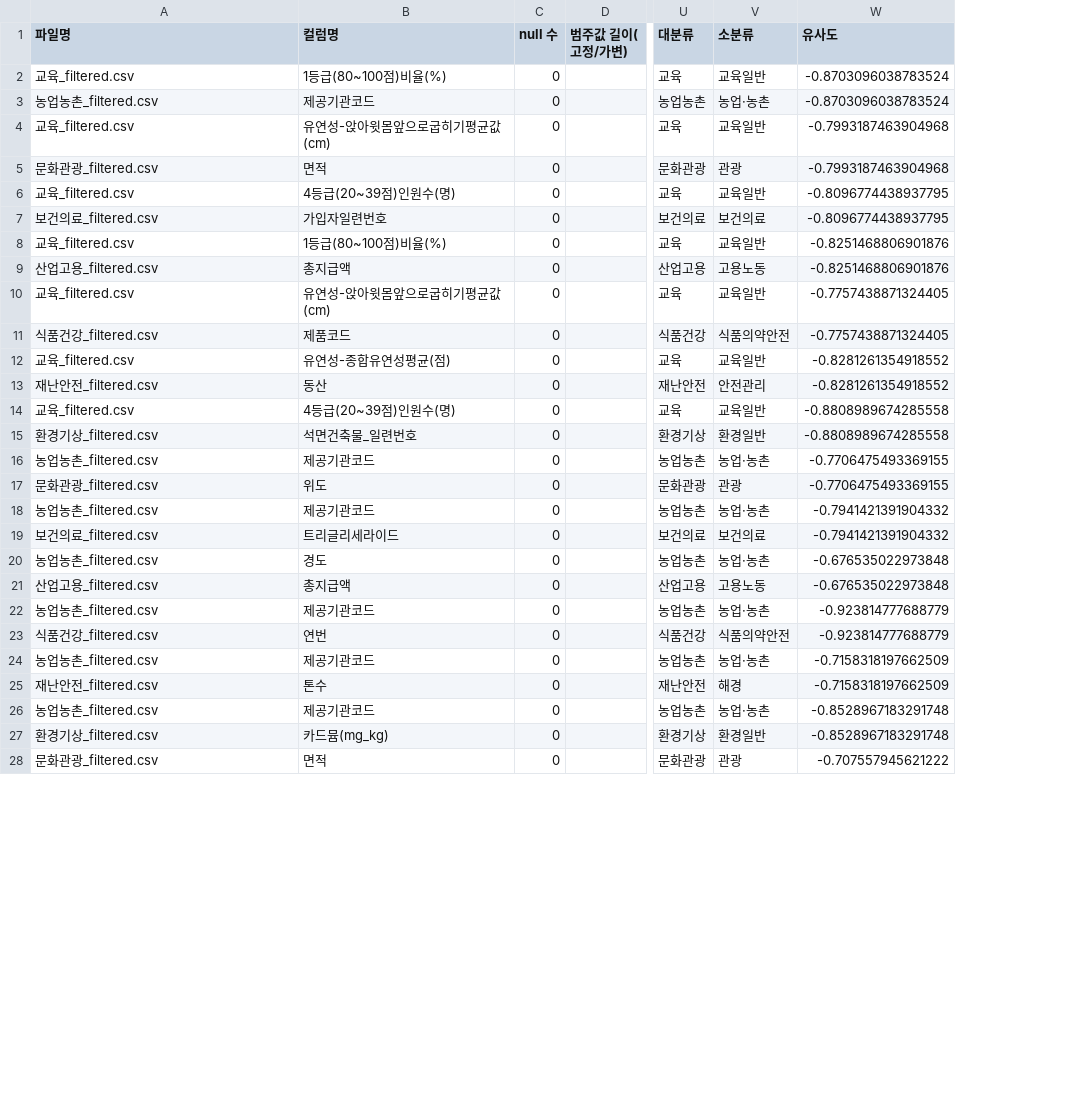
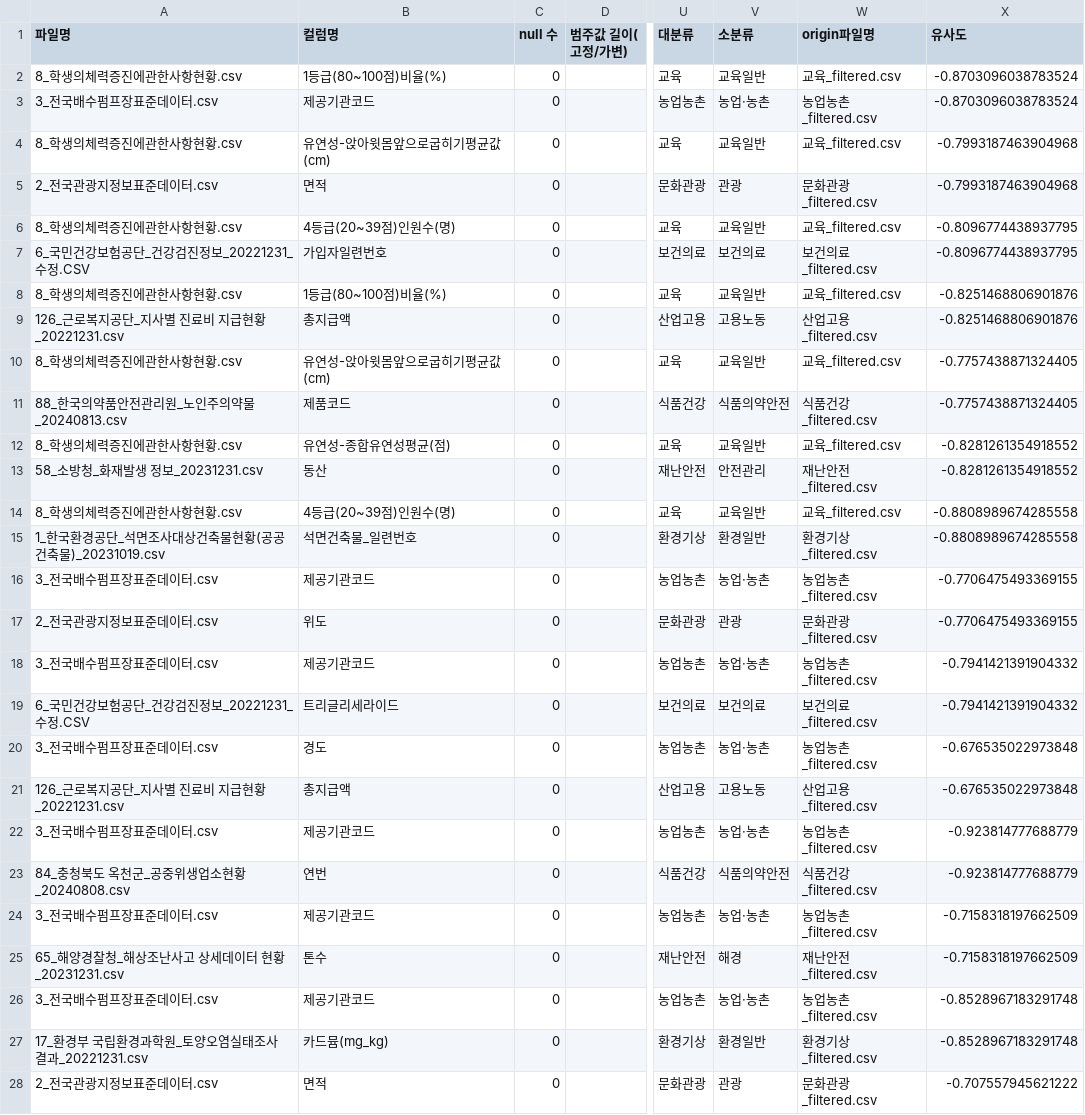
Before and after one commit to shimmerlee13/data-intelligence, a CSV file: src/new2/least_similar_rows_across.csv, drawn as a sheet; only a part is shown, gaps mark what is left out; the diff covers the shown part only; the diff names each change by its address in the sheet, - before the commit and + after, or states it on an @@ line.

```diff
--- a/src/new2/least_similar_rows_across.csv
+++ b/src/new2/least_similar_rows_across.csv
+column W (origin파일명), rows 2-28: 교육_filtered.csv | 농업농촌_filtered.csv | 교육_filtered.csv | 문화관광_filtered.csv | 교육_filtered.csv | 보건의료_filtered.csv | 교육_filtered.csv | 산업고용_filtered.csv | 교육_filtered.csv | 식품건강_filtered.csv | 교육_filtered.csv | 재난안전_filtered.csv | 교육_filtered.csv | 환경기상_filtered.csv | 농업농촌_filtered.csv | 문화관광_filtered.csv | 농업농촌_filtered.csv | 보건의료_filtered.csv | 농업농촌_filtered.csv | 산업고용_filtered.csv | 농업농촌_filtered.csv | 식품건강_filtered.csv | 농업농촌_filtered.csv | 재난안전_filtered.csv | 농업농촌_filtered.csv | 환경기상_filtered.csv | 문화관광_filtered.csv
-A2 (파일명): 교육_filtered.csv
+A2 (파일명): 8_학생의체력증진에관한사항현황.csv
-A3 (파일명): 농업농촌_filtered.csv
+A3 (파일명): 3_전국배수펌프장표준데이터.csv
-A4 (파일명): 교육_filtered.csv
+A4 (파일명): 8_학생의체력증진에관한사항현황.csv
-A5 (파일명): 문화관광_filtered.csv
+A5 (파일명): 2_전국관광지정보표준데이터.csv
-A6 (파일명): 교육_filtered.csv
+A6 (파일명): 8_학생의체력증진에관한사항현황.csv
-A7 (파일명): 보건의료_filtered.csv
+A7 (파일명): 6_국민건강보험공단_건강검진정보_20221231_수정.CSV
-A8 (파일명): 교육_filtered.csv
+A8 (파일명): 8_학생의체력증진에관한사항현황.csv
-A9 (파일명): 산업고용_filtered.csv
+A9 (파일명): 126_근로복지공단_지사별 진료비 지급현황_20221231.csv
-A10 (파일명): 교육_filtered.csv
+A10 (파일명): 8_학생의체력증진에관한사항현황.csv
-A11 (파일명): 식품건강_filtered.csv
+A11 (파일명): 88_한국의약품안전관리원_노인주의약물_20240813.csv
-A12 (파일명): 교육_filtered.csv
+A12 (파일명): 8_학생의체력증진에관한사항현황.csv
-A13 (파일명): 재난안전_filtered.csv
+A13 (파일명): 58_소방청_화재발생 정보_20231231.csv
-A14 (파일명): 교육_filtered.csv
+A14 (파일명): 8_학생의체력증진에관한사항현황.csv
-A15 (파일명): 환경기상_filtered.csv
+A15 (파일명): 1_한국환경공단_석면조사대상건축물현황(공공건축물)_20231019.csv
-A16 (파일명): 농업농촌_filtered.csv
+A16 (파일명): 3_전국배수펌프장표준데이터.csv
-A17 (파일명): 문화관광_filtered.csv
+A17 (파일명): 2_전국관광지정보표준데이터.csv
-A18 (파일명): 농업농촌_filtered.csv
+A18 (파일명): 3_전국배수펌프장표준데이터.csv
-A19 (파일명): 보건의료_filtered.csv
+A19 (파일명): 6_국민건강보험공단_건강검진정보_20221231_수정.CSV
-A20 (파일명): 농업농촌_filtered.csv
+A20 (파일명): 3_전국배수펌프장표준데이터.csv
-A21 (파일명): 산업고용_filtered.csv
+A21 (파일명): 126_근로복지공단_지사별 진료비 지급현황_20221231.csv
-A22 (파일명): 농업농촌_filtered.csv
+A22 (파일명): 3_전국배수펌프장표준데이터.csv
-A23 (파일명): 식품건강_filtered.csv
+A23 (파일명): 84_충청북도 옥천군_공중위생업소현황_20240808.csv
-A24 (파일명): 농업농촌_filtered.csv
+A24 (파일명): 3_전국배수펌프장표준데이터.csv
-A25 (파일명): 재난안전_filtered.csv
+A25 (파일명): 65_해양경찰청_해상조난사고 상세데이터 현황_20231231.csv
-A26 (파일명): 농업농촌_filtered.csv
+A26 (파일명): 3_전국배수펌프장표준데이터.csv
-A27 (파일명): 환경기상_filtered.csv
+A27 (파일명): 17_환경부 국립환경과학원_토양오염실태조사 결과_20221231.csv
-A28 (파일명): 문화관광_filtered.csv
+A28 (파일명): 2_전국관광지정보표준데이터.csv
```
Also changed, not shown: 29 edited cells elsewhere in this file, src/new2/most_similar_rows_within.csv, 1 other file.
